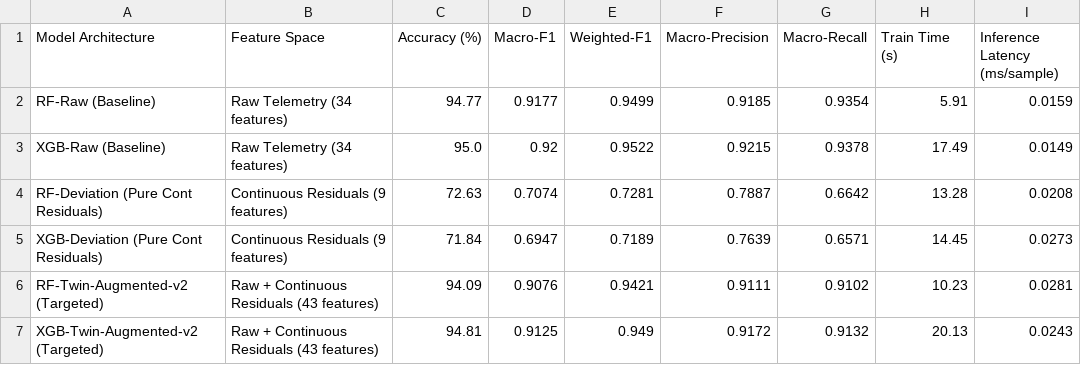
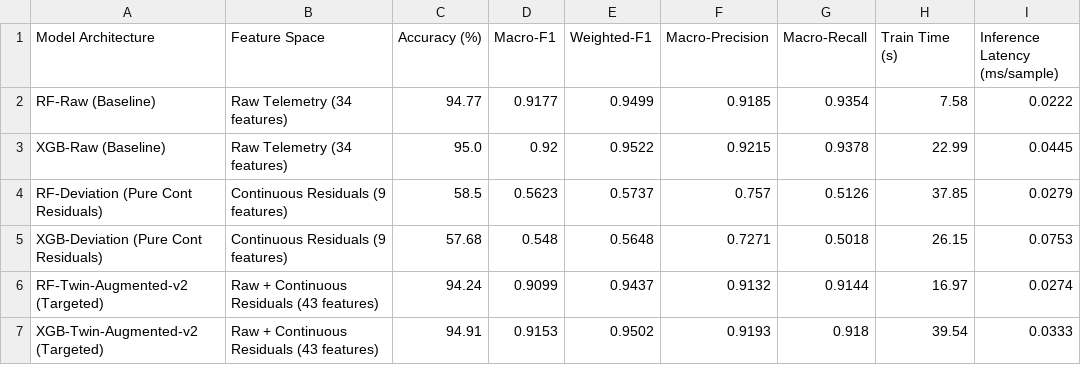
Before and after one commit to Sarathgsgs/dt-intrusion-detection-system, a CSV file: results/ids_metrics.csv, drawn as a sheet.

```diff
--- a/results/ids_metrics.csv
+++ b/results/ids_metrics.csv
@@ -1,7 +1,7 @@
 Model Architecture,Feature Space,Accuracy (%),Macro-F1,Weighted-F1,Macro-Precision,Macro-Recall,Train Time (s),Inference Latency (ms/sample)
-RF-Raw (Baseline),Raw Telemetry (34 features),94.77,0.9177,0.9499,0.9185,0.9354,5.91,0.0159
-XGB-Raw (Baseline),Raw Telemetry (34 features),95.0,0.92,0.9522,0.9215,0.9378,17.49,0.0149
-RF-Deviation (Pure Cont Residuals),Continuous Residuals (9 features),72.63,0.7074,0.7281,0.7887,0.6642,13.28,0.0208
-XGB-Deviation (Pure Cont Residuals),Continuous Residuals (9 features),71.84,0.6947,0.7189,0.7639,0.6571,14.45,0.0273
-RF-Twin-Augmented-v2 (Targeted),Raw + Continuous Residuals (43 features),94.09,0.9076,0.9421,0.9111,0.9102,10.23,0.0281
-XGB-Twin-Augmented-v2 (Targeted),Raw + Continuous Residuals (43 features),94.81,0.9125,0.949,0.9172,0.9132,20.13,0.0243
+RF-Raw (Baseline),Raw Telemetry (34 features),94.77,0.9177,0.9499,0.9185,0.9354,7.58,0.0222
+XGB-Raw (Baseline),Raw Telemetry (34 features),95.0,0.92,0.9522,0.9215,0.9378,22.99,0.0445
+RF-Deviation (Pure Cont Residuals),Continuous Residuals (9 features),58.5,0.5623,0.5737,0.757,0.5126,37.85,0.0279
+XGB-Deviation (Pure Cont Residuals),Continuous Residuals (9 features),57.68,0.548,0.5648,0.7271,0.5018,26.15,0.0753
+RF-Twin-Augmented-v2 (Targeted),Raw + Continuous Residuals (43 features),94.24,0.9099,0.9437,0.9132,0.9144,16.97,0.0274
+XGB-Twin-Augmented-v2 (Targeted),Raw + Continuous Residuals (43 features),94.91,0.9153,0.9502,0.9193,0.918,39.54,0.0333
```
Also changed, not shown: results/per_attack_comparison.csv, results/per_attack_f1.csv, 10 other files.
